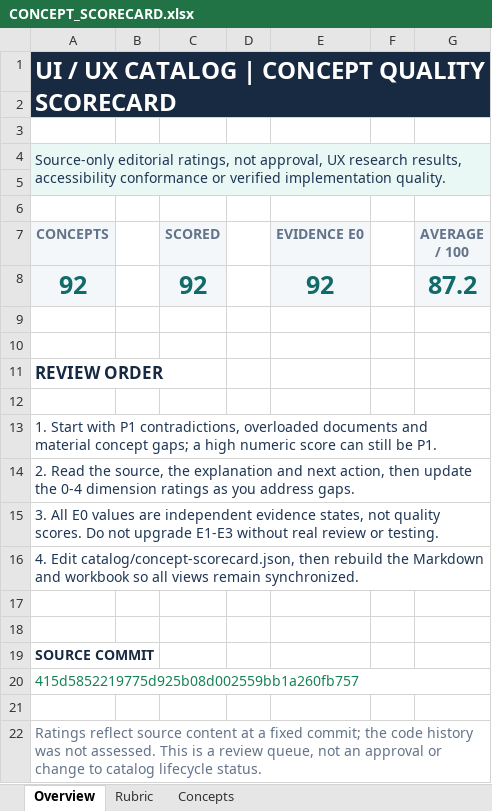
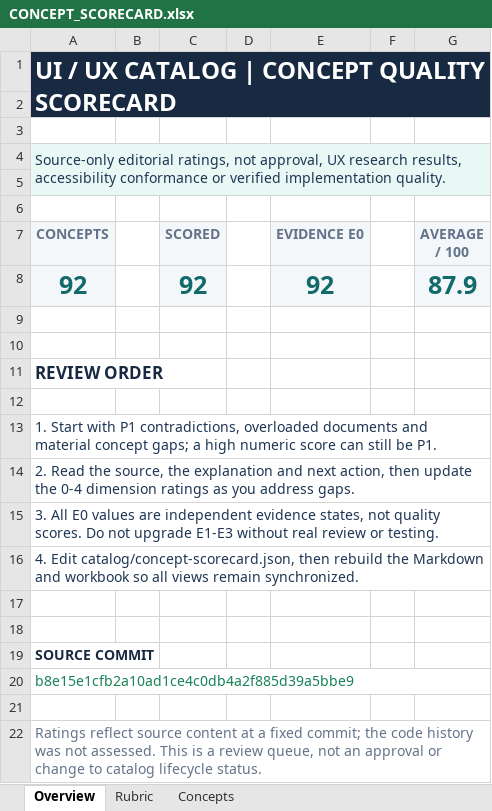
Before and after one commit to EVEI2YONE/UI-UX-Design-System-Catalog, an Excel workbook: CONCEPT_SCORECARD.xlsx, sheet Overview, drawn as a sheet; values as stored, in another font and other column widths than the file's, no borders; the diff names each change by its address in the sheet, - before the commit and + after, or states it on an @@ line.

```diff
--- a/CONCEPT_SCORECARD.xlsx (sheet Overview)
+++ b/CONCEPT_SCORECARD.xlsx (sheet Overview)
-G8 (AVERAGE / 100): 87.2
+G8 (AVERAGE / 100): 87.9
-A20 (CONCEPTS): 415d5852219775d925b08d002559bb1a260fb757
+A20 (CONCEPTS): b8e15e1cfb2a10ad1ce4c0db4a2f885d39a5bbe9
```
Also changed, not shown: sheet Concepts, formulas that keep their value, 2 other files.
